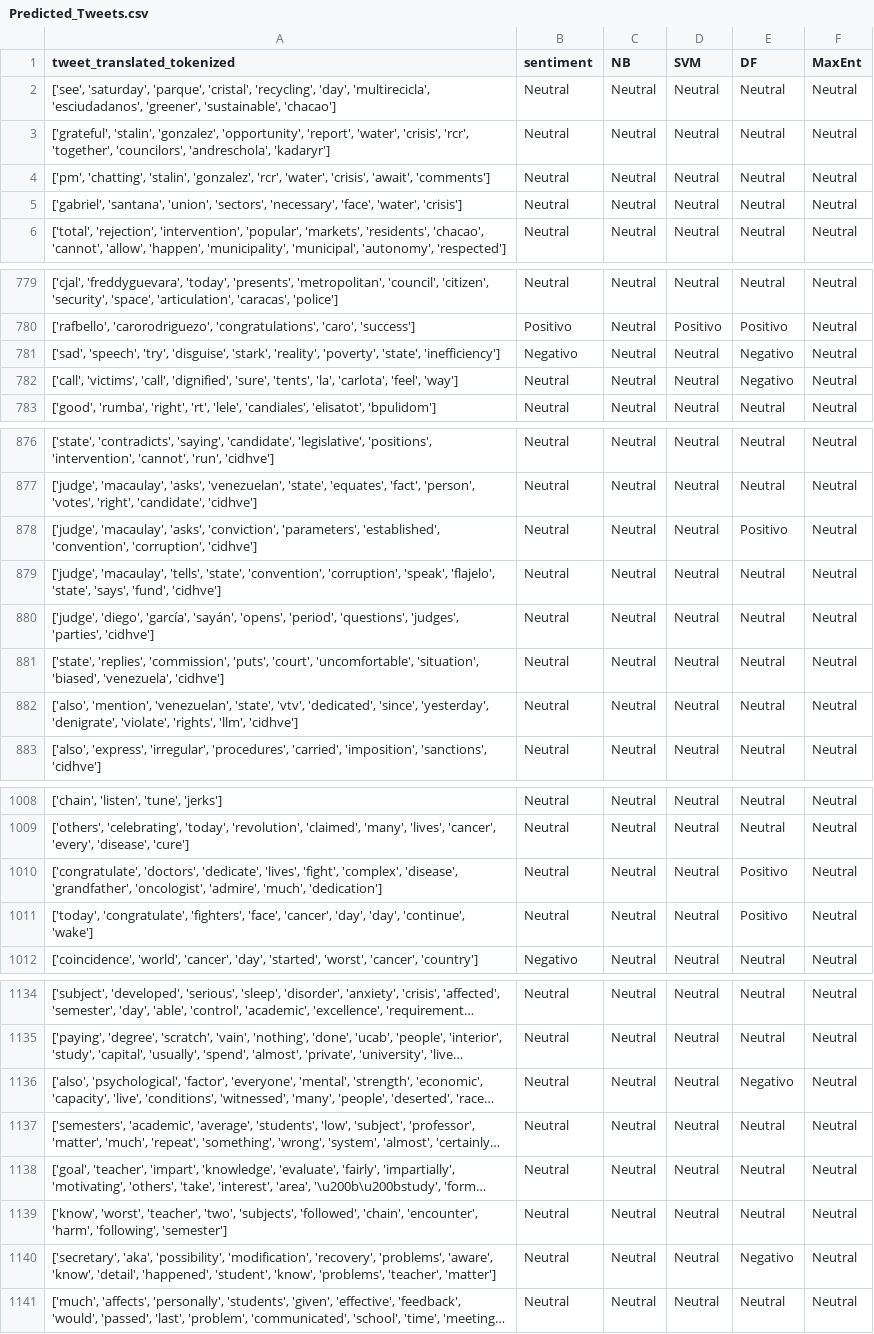
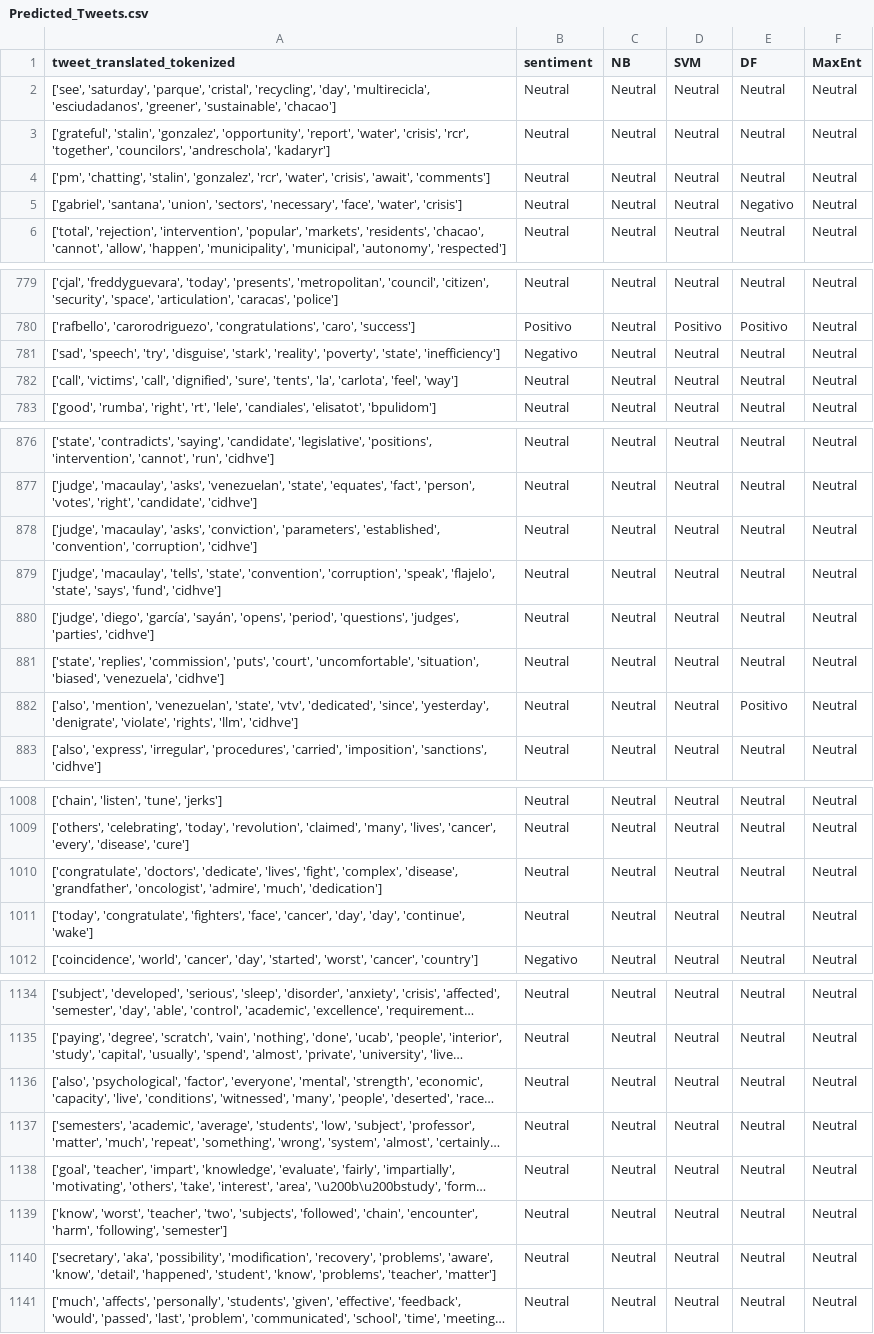
Before and after one commit to MauricinhoMorales/Analisis_sentimientos_TEG_2M, a CSV file: batch/Predicted_Tweets.csv, drawn as a sheet; only a part is shown, gaps mark what is left out; long unchanged cells end in …; the diff covers the shown part only; the diff names each change by its address in the sheet, - before the commit and + after, or states it on an @@ line.

```diff
--- a/batch/Predicted_Tweets.csv
+++ b/batch/Predicted_Tweets.csv
-E5 (DF): Neutral
+E5 (DF): Negativo
-E781:E782 (DF): Negativo
+E781:E782 (DF): Neutral
-E878 (DF): Positivo
+E878 (DF): Neutral
-E882 (DF): Neutral
+E882 (DF): Positivo
-E1010:E1011 (DF): Positivo
+E1010:E1011 (DF): Neutral
-E1136 (DF): Negativo
+E1136 (DF): Neutral
-E1140 (DF): Negativo
+E1140 (DF): Neutral
```
Also changed, not shown: 63 edited cells elsewhere in this file, batch/Statistics_Tweets.csv, 1 other file.
